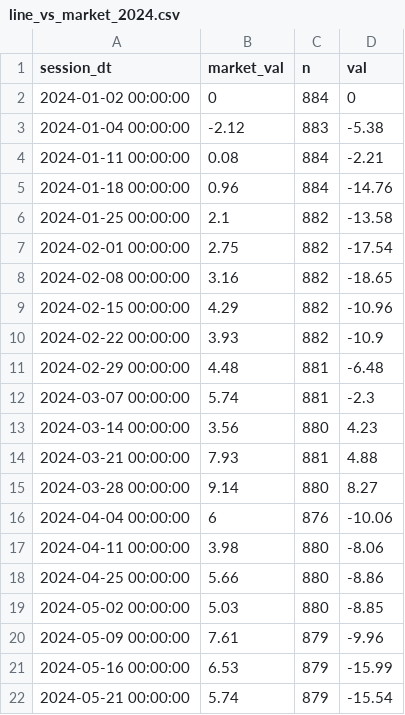
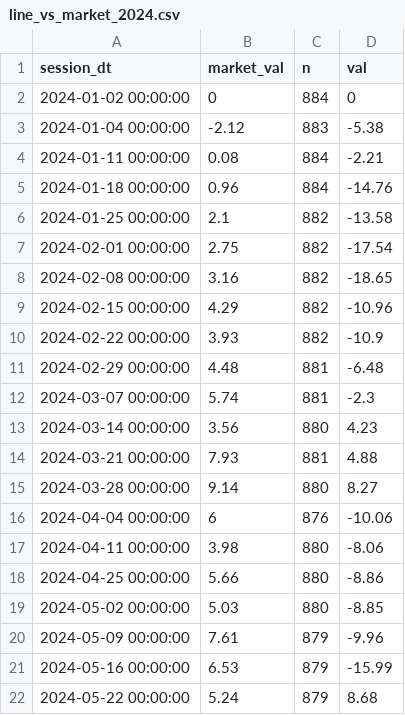
Before and after one commit to popiol/popiol.github.io, a CSV file: data/line_vs_market_2024.csv, drawn as a sheet.

Commit message:
data refresh

```diff
--- a/data/line_vs_market_2024.csv
+++ b/data/line_vs_market_2024.csv
@@ -21,2 +21,2 @@ session_dt,market_val,n,val
 "2024-05-16 00:00:00",6.53,879,-15.99
-"2024-05-21 00:00:00",5.74,879,-15.54
+"2024-05-22 00:00:00",5.24,879,8.68
```
Also changed, not shown: 1 other file.
